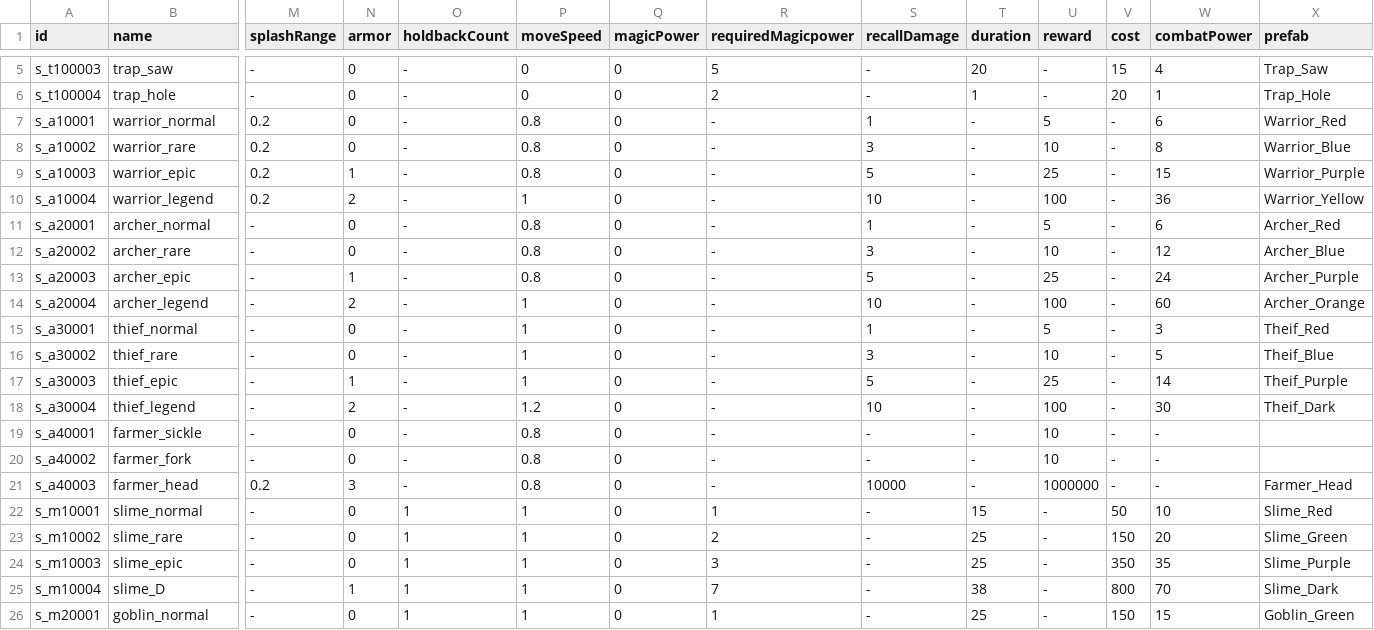
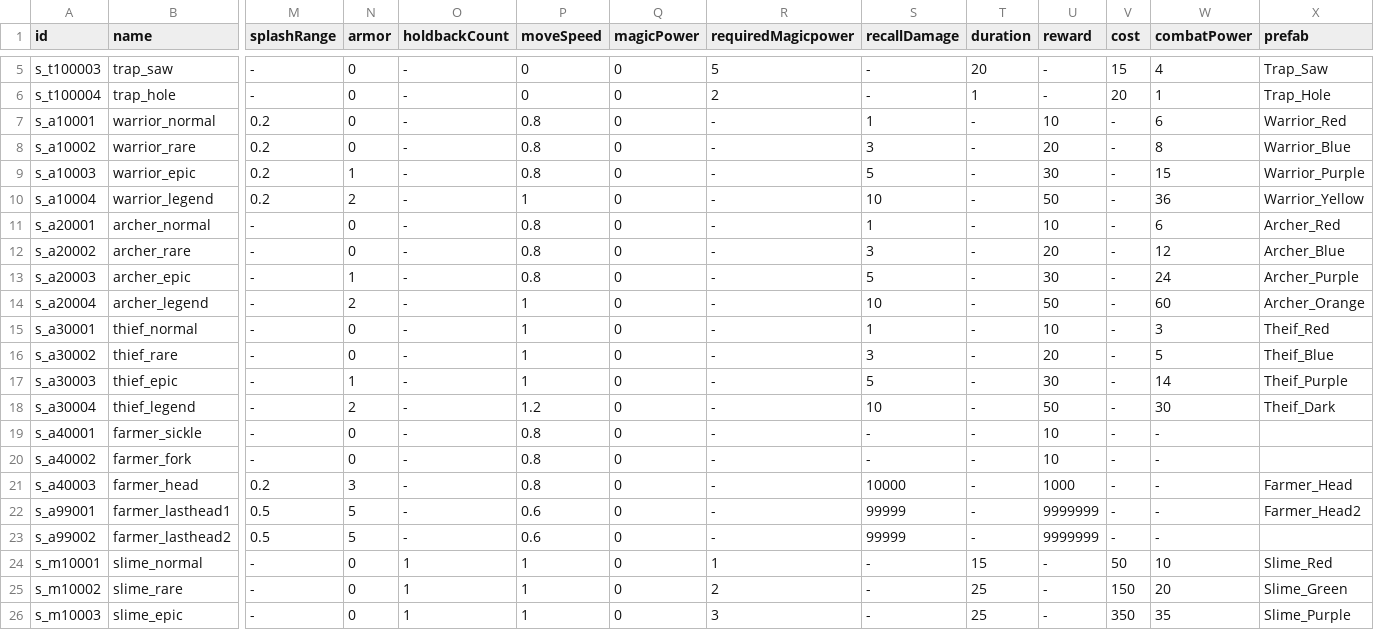
Before and after one commit to kio972/Project_DefenceMaking, a CSV file: Assets/Resources/Data/battlerTable.csv, drawn as a sheet; only a part is shown, gaps mark what is left out; the shorter side is filled out with more unchanged rows; rows hold the shown columns only; the diff names each change by its address in the sheet, - before the commit and + after, or states it on an @@ line.

```diff
--- a/Assets/Resources/Data/battlerTable.csv
+++ b/Assets/Resources/Data/battlerTable.csv
-U7 (reward): 5
+U7 (reward): 10
-U8 (reward): 10
+U8 (reward): 20
-U9 (reward): 25
+U9 (reward): 30
-U10 (reward): 100
+U10 (reward): 50
-U11 (reward): 5
+U11 (reward): 10
-U12 (reward): 10
+U12 (reward): 20
-U13 (reward): 25
+U13 (reward): 30
-U14 (reward): 100
+U14 (reward): 50
-U15 (reward): 5
+U15 (reward): 10
-U16 (reward): 10
+U16 (reward): 20
-U17 (reward): 25
+U17 (reward): 30
-U18 (reward): 100
+U18 (reward): 50
-U21 (reward): 1000000
+U21 (reward): 1000
+row 22: s_a99001 | farmer_lasthead1 | 0.5 | 5 | - | 0.6 | 0 | - | 99999 | - | 9999999 | - | - | Farmer_Head2
+row 23: s_a99002 | farmer_lasthead2 | 0.5 | 5 | - | 0.6 | 0 | - | 99999 | - | 9999999 | - | -
```
Also changed, not shown: Assets/Resources/Data/questData.csv, Assets/Resources/Data/questMessageData.csv, 44 other files.
